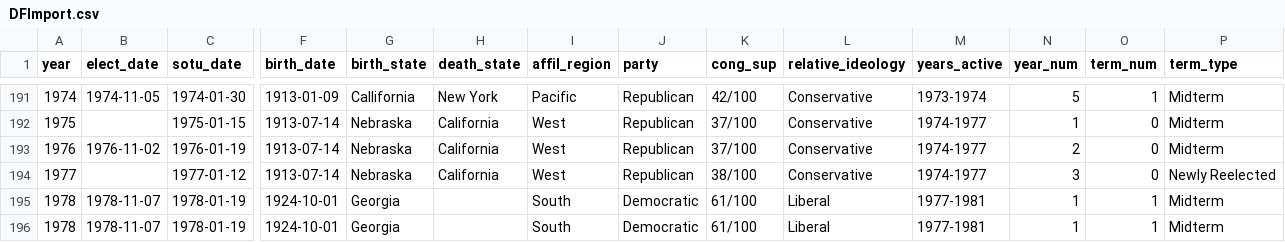
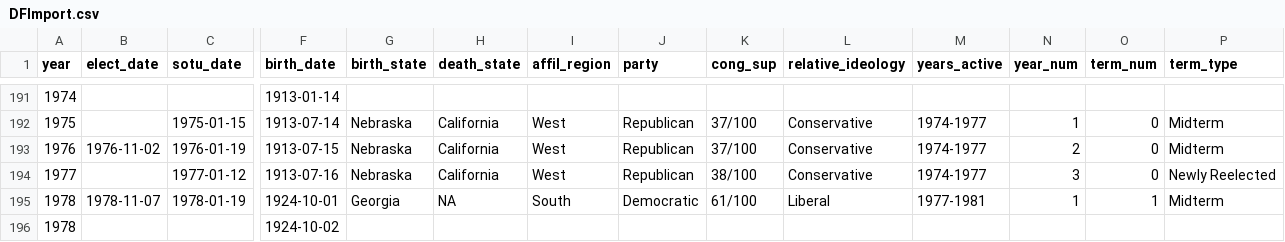
Before and after one commit to JulietheFoodie/SOU_Sentiment, a CSV file: DFImport.csv, drawn as a sheet; only a part is shown, gaps mark what is left out; the diff covers the shown part only; the diff names each change by its address in the sheet, - before the commit and + after, or states it on an @@ line.

```diff
--- a/DFImport.csv
+++ b/DFImport.csv
-B191 (elect_date): 1974-11-05
+B191 (elect_date): (empty)
-C191 (sotu_date): 1974-01-30
+C191 (sotu_date): (empty)
-F191 (birth_date): 1913-01-09
+F191 (birth_date): 1913-01-14
-G191 (birth_state): Callifornia
+G191 (birth_state): (empty)
-H191 (death_state): New York
+H191 (death_state): (empty)
-I191 (affil_region): Pacific
+I191 (affil_region): (empty)
-J191 (party): Republican
+J191 (party): (empty)
-K191 (cong_sup): 42/100
+K191 (cong_sup): (empty)
-L191 (relative_ideology): Conservative
+L191 (relative_ideology): (empty)
-M191 (years_active): 1973-1974
+M191 (years_active): (empty)
-N191 (year_num): 5
+N191 (year_num): (empty)
-O191 (term_num): 1
+O191 (term_num): (empty)
-P191 (term_type): Midterm
+P191 (term_type): (empty)
-F193 (birth_date): 1913-07-14
+F193 (birth_date): 1913-07-15
-F194 (birth_date): 1913-07-14
+F194 (birth_date): 1913-07-16
-H195 (death_state): (empty)
+H195 (death_state): NA
-B196 (elect_date): 1978-11-07
+B196 (elect_date): (empty)
-C196 (sotu_date): 1978-01-19
+C196 (sotu_date): (empty)
-F196 (birth_date): 1924-10-01
+F196 (birth_date): 1924-10-02
-G196 (birth_state): Georgia
+G196 (birth_state): (empty)
-I196 (affil_region): South
+I196 (affil_region): (empty)
-J196 (party): Democratic
+J196 (party): (empty)
-K196 (cong_sup): 61/100
+K196 (cong_sup): (empty)
-L196 (relative_ideology): Liberal
+L196 (relative_ideology): (empty)
-M196 (years_active): 1977-1981
+M196 (years_active): (empty)
-N196 (year_num): 1
+N196 (year_num): (empty)
-O196 (term_num): 1
+O196 (term_num): (empty)
-P196 (term_type): Midterm
+P196 (term_type): (empty)
```
Also changed, not shown: 131 edited cells elsewhere in this file, 8 other files.
